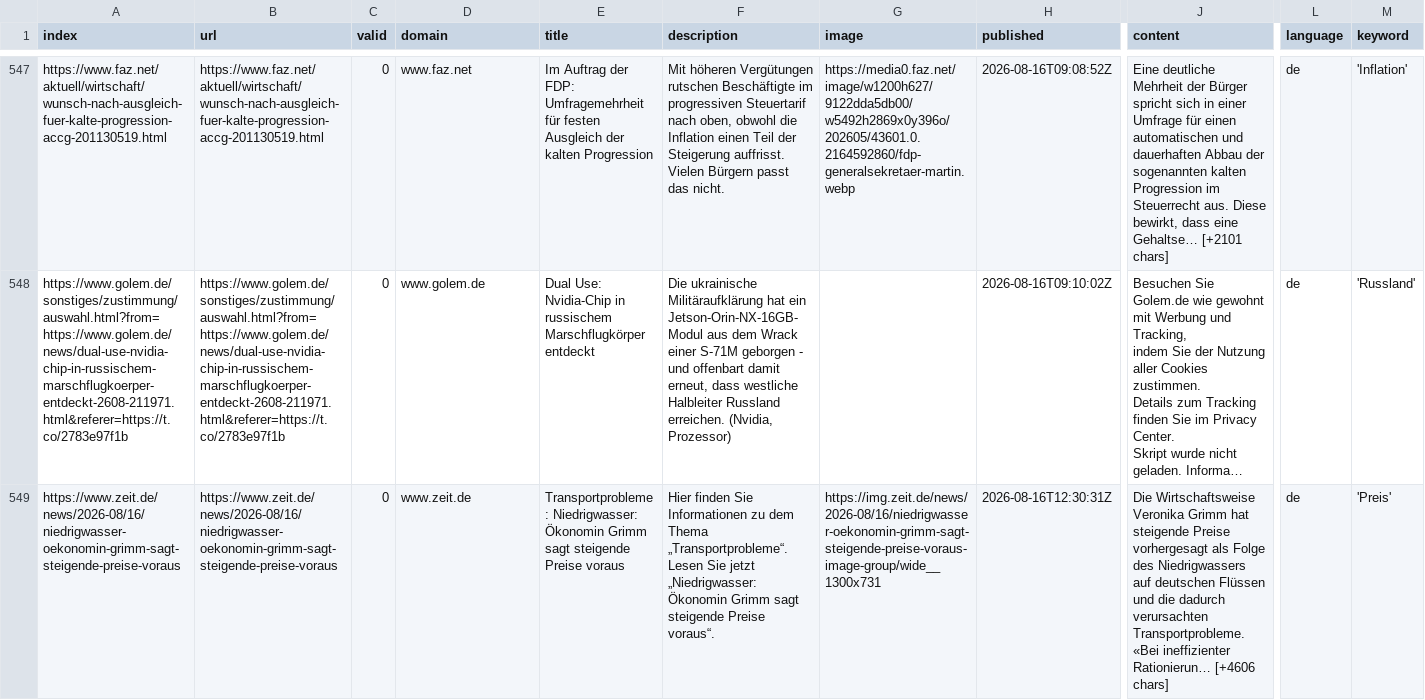
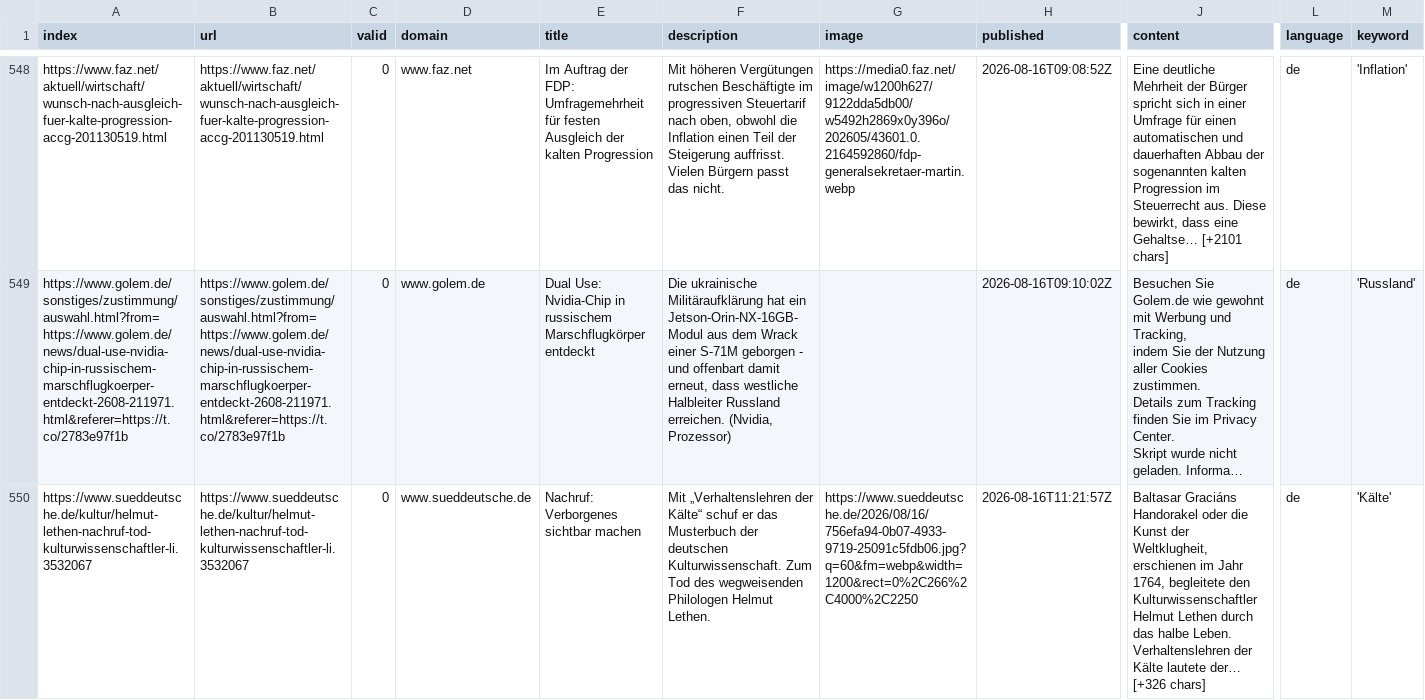
Before and after one commit to liese97-news/winterIsComing2, a CSV file: csv/news_2026_08.csv, drawn as a sheet; only a part is shown, gaps mark what is left out; the shorter side is filled out with more unchanged rows; long unchanged cells end in …; rows hold the shown columns only; the diff covers the shown part only; the diff names each change by its address in the sheet, - before the commit and + after, or states it on an @@ line.

```diff
--- a/csv/news_2026_08.csv
+++ b/csv/news_2026_08.csv
+row 550: https://www.sueddeutsche.de/kultur/helmut-lethen-nachruf-tod-kulturwissenschaftler-li.3532067 | https://www.sueddeutsche.de/kultur/helmut-lethen-nachruf-tod-kulturwissenschaftler-li.3532067 | 0 | www.sueddeutsche.de | Nachruf: Verborgenes sichtbar machen | Mit „Verhaltenslehren der Kälte“ schuf er das Musterbuch der deutschen Kulturwissenschaft. Zum Tod des wegweisenden Philologen Helmut Lethen. | https://www.sueddeutsche.de/2026/08/16/756efa94-0b07-4933-9719-25091c5fdb06.jpg?q=60&fm=webp&width=1200&rect=0%2C266%2C4000%2C2250 | 2026-08-16T11:21:57Z | Baltasar Graciáns Handorakel oder die Kunst der Weltklugheit, erschienen im Jahr 1764, begleitete den Kulturwissenschaftler Helmut Lethen durch das halbe Leben. Verhaltenslehren der Kälte lautete der… [+326 chars] | de | 'Kälte'
```
Also changed, not shown: 5 added rows and 2 moved rows elsewhere in this file, csv/news_2026_09.csv, keywords.csv.
